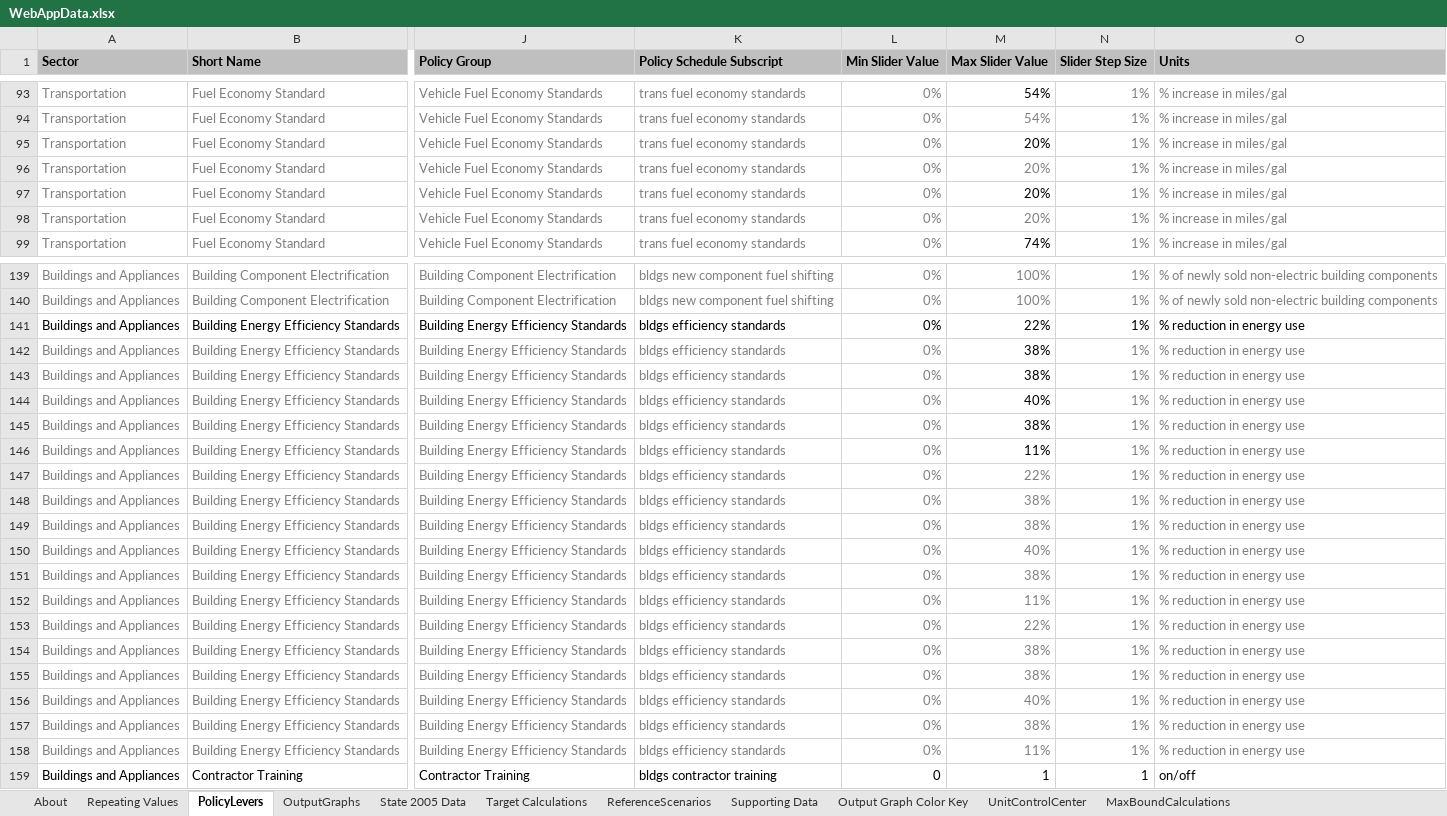
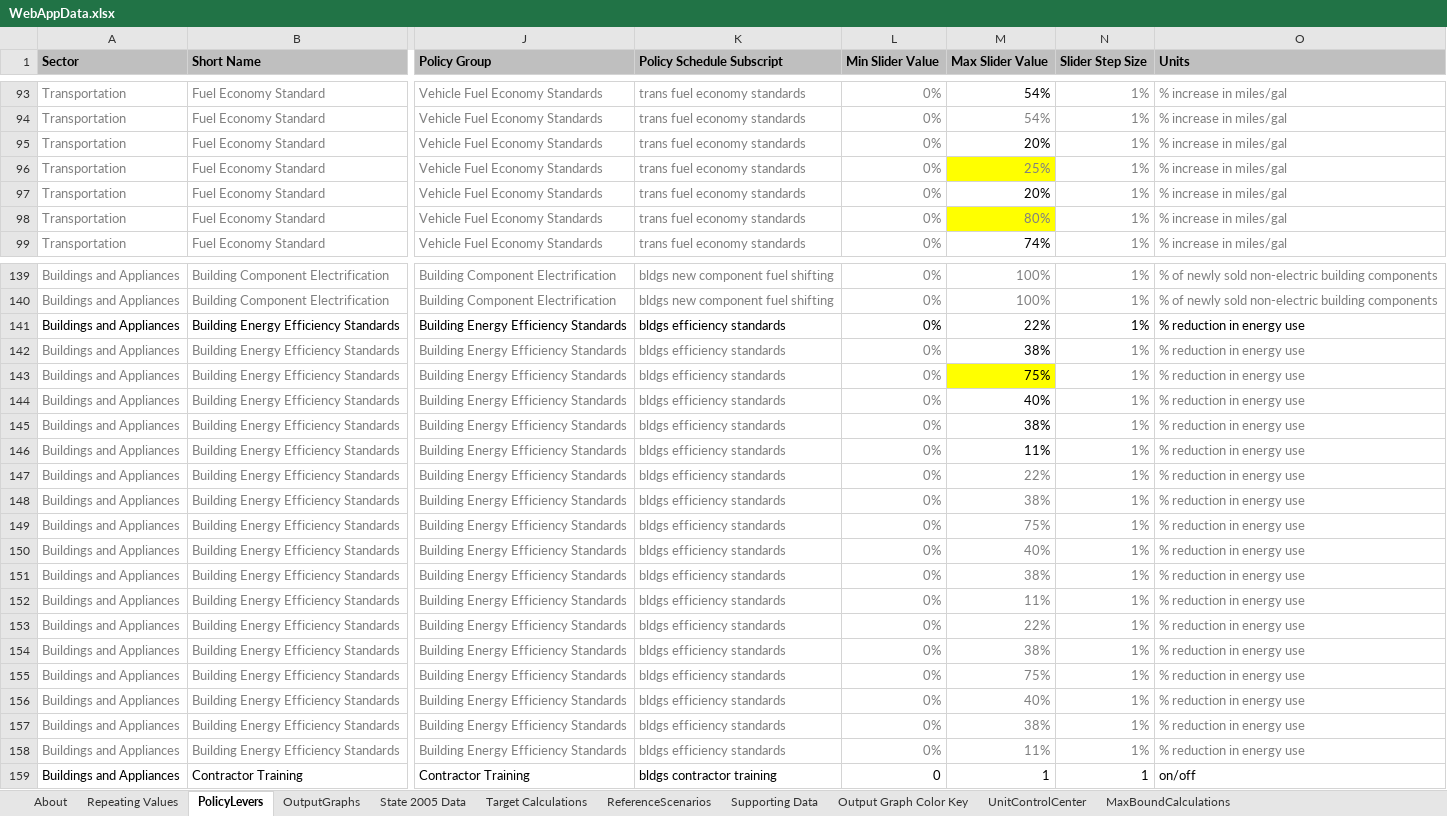
Before and after one commit to EnergyInnovation/eps-wisconsin, an Excel workbook: WebAppData.xlsx, sheet PolicyLevers, drawn as a sheet; only a part is shown, gaps mark what is left out; values as stored, in another font and other column widths than the file's, no borders; conditional formats not drawn; the diff names each change by its address in the sheet, - before the commit and + after, or states it on an @@ line.

```diff
--- a/WebAppData.xlsx (sheet PolicyLevers)
+++ b/WebAppData.xlsx (sheet PolicyLevers)
-M96 (Max Slider Value): 20%
+M96 (Max Slider Value): 25%
-M96 fill: none
+M96 fill: #FFFF00
-M98 (Max Slider Value): 20%
+M98 (Max Slider Value): 80%
-M98 fill: none
+M98 fill: #FFFF00
-M143 (Max Slider Value): 38%
+M143 (Max Slider Value): 75%
-M143 fill: none
+M143 fill: #FFFF00
-M149 (Max Slider Value): 38%
+M149 (Max Slider Value): 75%
-M155 (Max Slider Value): 38%
+M155 (Max Slider Value): 75%
```
Also changed, not shown: 1 other file.
